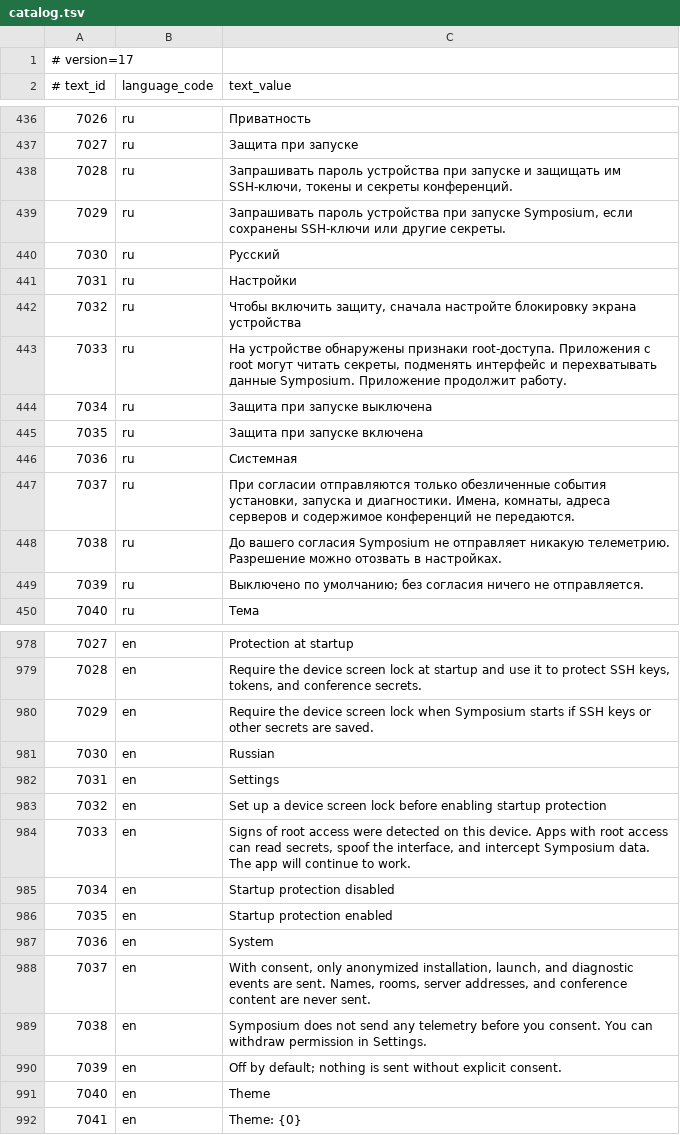
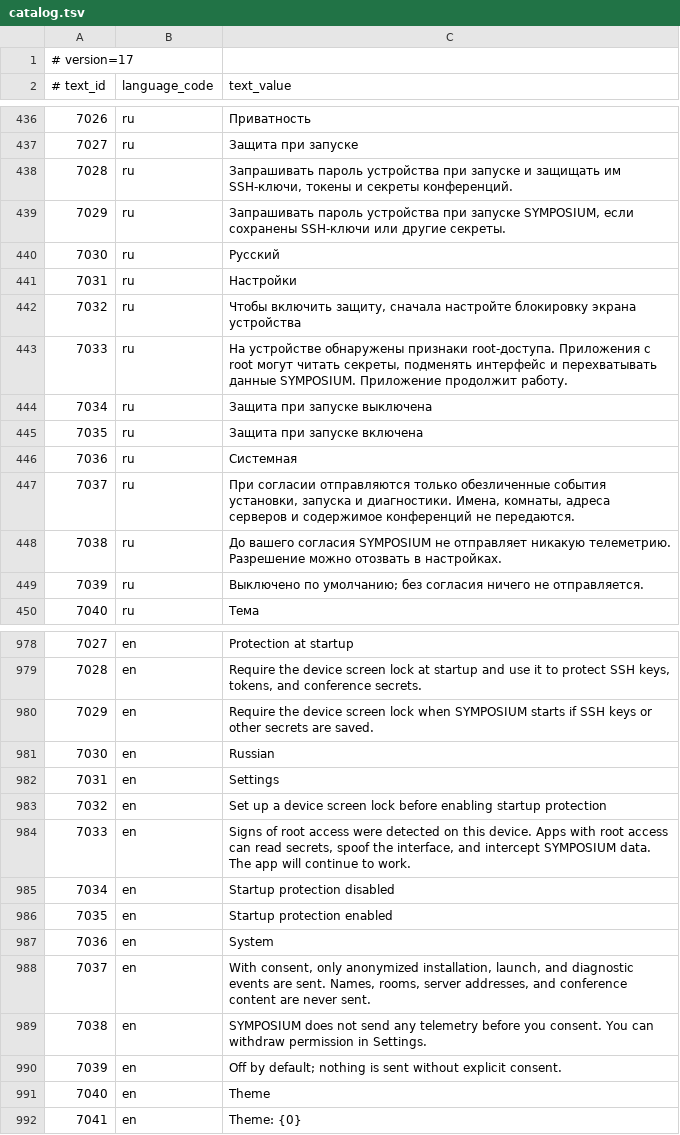
Before and after one commit to decentral-prospect/SYMPOSIUM, a TSV file: app/src/main/assets/localization/catalog.tsv, drawn as a sheet; only a part is shown, gaps mark what is left out; the diff covers the shown part only.

```diff
--- a/app/src/main/assets/localization/catalog.tsv
+++ b/app/src/main/assets/localization/catalog.tsv
@@ -438,3 +438,3 @@
 7028	ru	Запрашивать пароль устройства при запуске и защищать им SSH-ключи, токены и секреты конференций.
-7029	ru	Запрашивать пароль устройства при запуске Symposium, если сохранены SSH-ключи или другие секреты.
+7029	ru	Запрашивать пароль устройства при запуске SYMPOSIUM, если сохранены SSH-ключи или другие секреты.
 7030	ru	Русский
@@ -442,3 +442,3 @@
 7032	ru	Чтобы включить защиту, сначала настройте блокировку экрана устройства
-7033	ru	На устройстве обнаружены признаки root-доступа. Приложения с root могут читать секреты, подменять интерфейс и перехватывать данные Symposium. Приложение продолжит работу.
+7033	ru	На устройстве обнаружены признаки root-доступа. Приложения с root могут читать секреты, подменять интерфейс и перехватывать данные SYMPOSIUM. Приложение продолжит работу.
 7034	ru	Защита при запуске выключена
@@ -447,3 +447,3 @@
 7037	ru	При согласии отправляются только обезличенные события установки, запуска и диагностики. Имена, комнаты, адреса серверов и содержимое конференций не передаются.
-7038	ru	До вашего согласия Symposium не отправляет никакую телеметрию. Разрешение можно отозвать в настройках.
+7038	ru	До вашего согласия SYMPOSIUM не отправляет никакую телеметрию. Разрешение можно отозвать в настройках.
 7039	ru	Выключено по умолчанию; без согласия ничего не отправляется.
@@ -979,3 +979,3 @@
 7028	en	Require the device screen lock at startup and use it to protect SSH keys, tokens, and conference secrets.
-7029	en	Require the device screen lock when Symposium starts if SSH keys or other secrets are saved.
+7029	en	Require the device screen lock when SYMPOSIUM starts if SSH keys or other secrets are saved.
 7030	en	Russian
@@ -983,3 +983,3 @@
 7032	en	Set up a device screen lock before enabling startup protection
-7033	en	Signs of root access were detected on this device. Apps with root access can read secrets, spoof the interface, and intercept Symposium data. The app will continue to work.
+7033	en	Signs of root access were detected on this device. Apps with root access can read secrets, spoof the interface, and intercept SYMPOSIUM data. The app will continue to work.
 7034	en	Startup protection disabled
@@ -988,3 +988,3 @@
 7037	en	With consent, only anonymized installation, launch, and diagnostic events are sent. Names, rooms, server addresses, and conference content are never sent.
-7038	en	Symposium does not send any telemetry before you consent. You can withdraw permission in Settings.
+7038	en	SYMPOSIUM does not send any telemetry before you consent. You can withdraw permission in Settings.
 7039	en	Off by default; nothing is sent without explicit consent.
```
Also changed, not shown: 20 edited cells elsewhere in this file, 11 other files.
